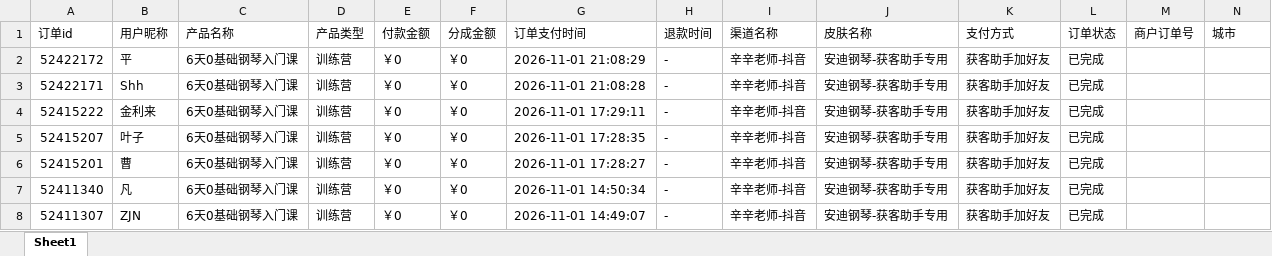
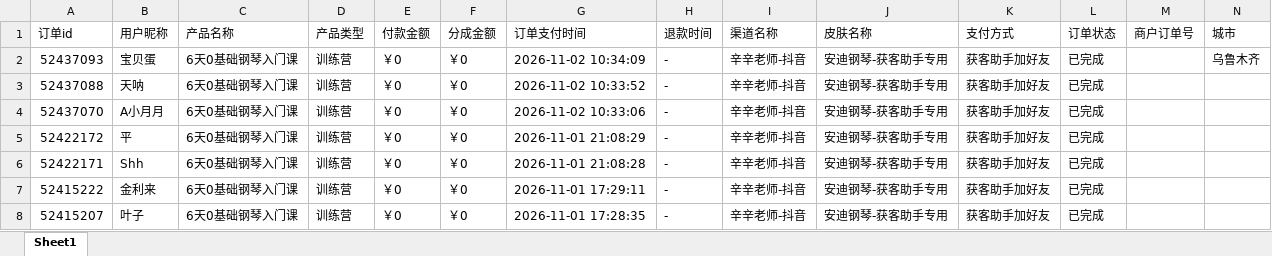
Before and after one commit to JNC121314/jianzhi-dashboard, an Excel workbook: data/exports/毛毛矩阵/dist_order_2026-11-02.xlsx, sheet Sheet1, drawn as a sheet; only a part is shown; the shorter side is filled out with more unchanged rows; values as stored, in another font and other column widths than the file's, no borders; the diff names each change by its address in the sheet, - before the commit and + after, or states it on an @@ line.

```diff
--- a/data/exports/毛毛矩阵/dist_order_2026-11-02.xlsx (sheet Sheet1)
+++ b/data/exports/毛毛矩阵/dist_order_2026-11-02.xlsx (sheet Sheet1)
+row 2: 52437093 | 宝贝蛋 | 6天0基础钢琴入门课 | 训练营 | ￥0 | ￥0 | 2026-11-02 10:34:09 | - | 辛辛老师-抖音 | 安迪钢琴-获客助手专用 | 获客助手加好友 | 已完成 |  | 乌鲁木齐
+row 3: 52437088 | 天呐 | 6天0基础钢琴入门课 | 训练营 | ￥0 | ￥0 | 2026-11-02 10:33:52 | - | 辛辛老师-抖音 | 安迪钢琴-获客助手专用 | 获客助手加好友 | 已完成
+row 4: 52437070 | A小月月 | 6天0基础钢琴入门课 | 训练营 | ￥0 | ￥0 | 2026-11-02 10:33:06 | - | 辛辛老师-抖音 | 安迪钢琴-获客助手专用 | 获客助手加好友 | 已完成
```
Also changed, not shown: data/exports/严总/dist_order_2026-11-02.xlsx, data/exports/王颖瑜伽/dist_order_2026-11-02.xlsx, 7 other files.
